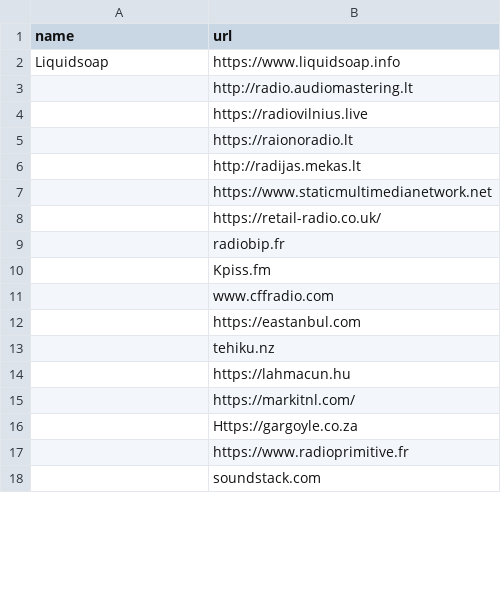
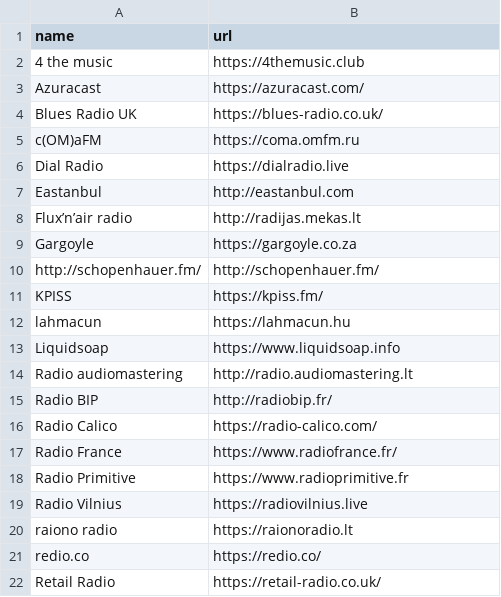
Before and after one commit to savonet/liquidshop, a CSV file: _data/links4.csv, drawn as a sheet; only a part is shown; the diff covers the shown part only.

Commit message:
Better links.

```diff
--- a/_data/links4.csv
+++ b/_data/links4.csv
@@ -1,18 +1,22 @@
 name,url
+4 the music,https://4themusic.club
+Azuracast,https://azuracast.com/
+Blues Radio UK,https://blues-radio.co.uk/
+c(OM)aFM,https://coma.omfm.ru
+Dial Radio,https://dialradio.live
+Eastanbul,http://eastanbul.com
+Flux’n’air radio,http://radijas.mekas.lt
+Gargoyle,https://gargoyle.co.za
+http://schopenhauer.fm/,http://schopenhauer.fm/
+KPISS,https://kpiss.fm/
+lahmacun,https://lahmacun.hu
 Liquidsoap,https://www.liquidsoap.info
-,http://radio.audiomastering.lt
-,https://radiovilnius.live
-,https://raionoradio.lt
-,http://radijas.mekas.lt
-,https://www.staticmultimedianetwork.net
-,https://retail-radio.co.uk/
-,radiobip.fr
-,Kpiss.fm
-,www.cffradio.com
-,https://eastanbul.com
-,tehiku.nz
-,https://lahmacun.hu
-,https://markitnl.com/
-,Https://gargoyle.co.za
-,https://www.radioprimitive.fr
-,soundstack.com
+Radio audiomastering,http://radio.audiomastering.lt
+Radio BIP,http://radiobip.fr/
+Radio Calico,https://radio-calico.com/
+Radio France,https://www.radiofrance.fr/
+Radio Primitive,https://www.radioprimitive.fr
+Radio Vilnius,https://radiovilnius.live
+raiono radio,https://raionoradio.lt
+redio.co,https://redio.co/
+Retail Radio,https://retail-radio.co.uk/
```
Also changed, not shown: 3 added rows, 13 removed rows and 1 edited cell elsewhere in this file, 1 other file.
